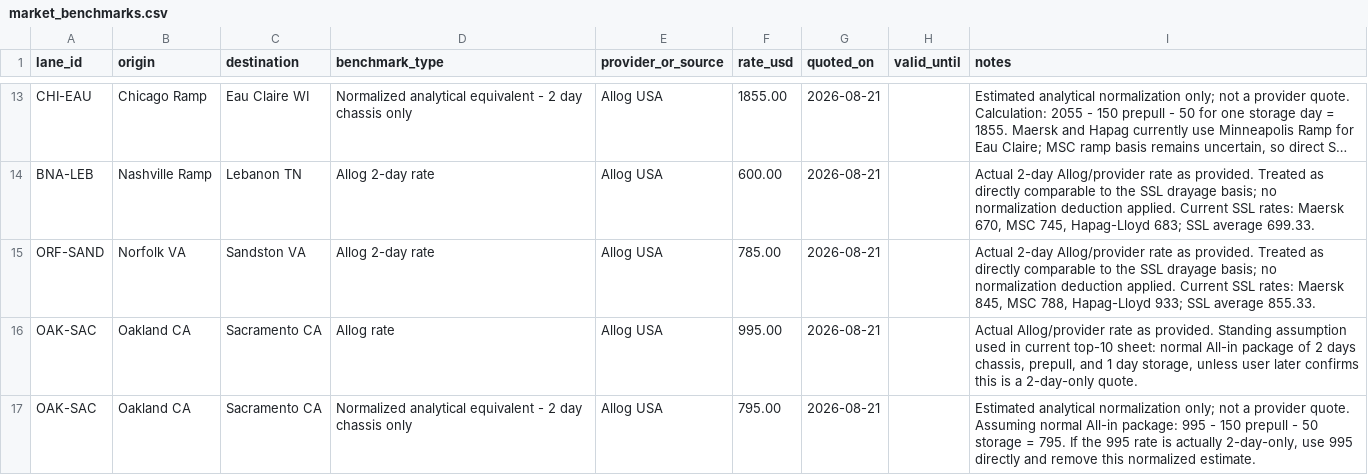
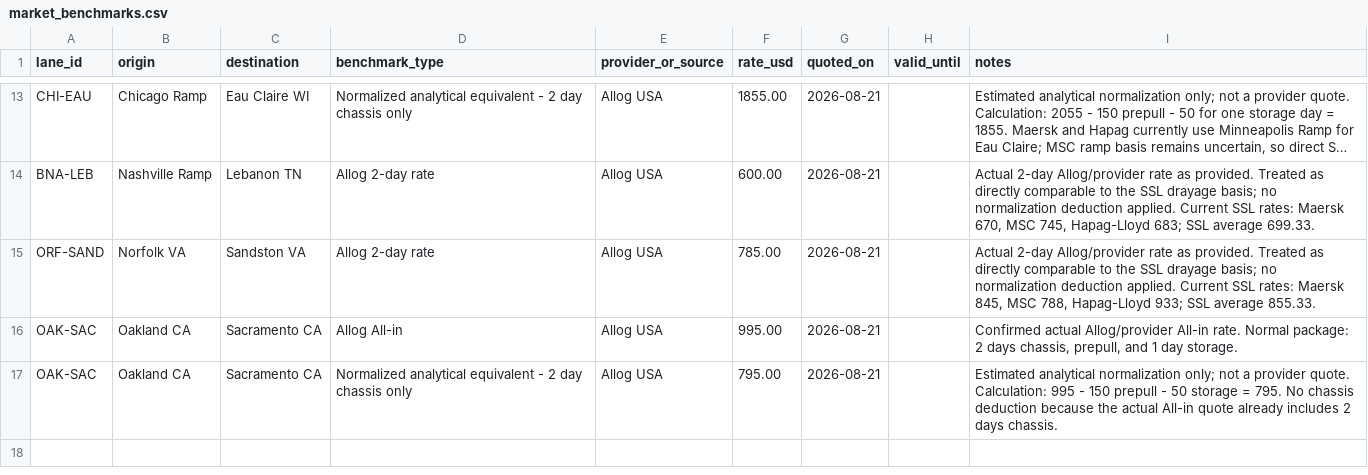
Before and after one commit to ScarletSkyFury-dev/allog-ssl-inland-pricing, a CSV file: data/market_benchmarks.csv, drawn as a sheet; only a part is shown, gaps mark what is left out; long unchanged cells end in ….

Commit message:
Confirm Sacramento Allog all-in benchmark

```diff
--- a/data/market_benchmarks.csv
+++ b/data/market_benchmarks.csv
@@ -15,3 +15,3 @@ BNA-LEB,Nashville Ramp,Lebanon TN,Allog 2-day rate,Allog USA,600.00,2026-08-21,,
 ORF-SAND,Norfolk VA,Sandston VA,Allog 2-day rate,Allog USA,785.00,2026-08-21,,"Actual 2-day Allog/provider rate as provided. Treated as directly comparable to the SSL drayage basis; no normalization deduction applied. Current SSL rates: Maersk 845, MSC 788, Hapag-Lloyd 933; SSL average 855.33."
-OAK-SAC,Oakland CA,Sacramento CA,Allog rate,Allog USA,995.00,2026-08-21,,"Actual Allog/provider rate as provided. Standing assumption used in current top-10 sheet: normal All-in package of 2 days chassis, prepull, and 1 day storage, unless user later confirms this is a 2-day-only quote."
-OAK-SAC,Oakland CA,Sacramento CA,Normalized analytical equivalent - 2 day chassis only,Allog USA,795.00,2026-08-21,,"Estimated analytical normalization only; not a provider quote. Assuming normal All-in package: 995 - 150 prepull - 50 storage = 795. If the 995 rate is actually 2-day-only, use 995 directly and remove this normalized estimate."
+OAK-SAC,Oakland CA,Sacramento CA,Allog All-in,Allog USA,995.00,2026-08-21,,"Confirmed actual Allog/provider All-in rate. Normal package: 2 days chassis, prepull, and 1 day storage."
+OAK-SAC,Oakland CA,Sacramento CA,Normalized analytical equivalent - 2 day chassis only,Allog USA,795.00,2026-08-21,,"Estimated analytical normalization only; not a provider quote. Calculation: 995 - 150 prepull - 50 storage = 795. No chassis deduction because the actual All-in quote already includes 2 days chassis."
```
